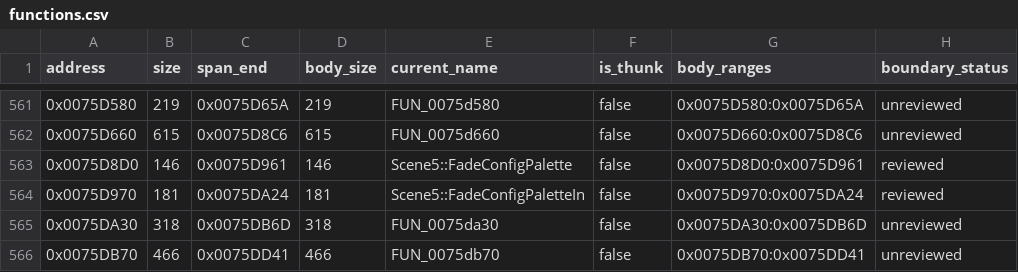
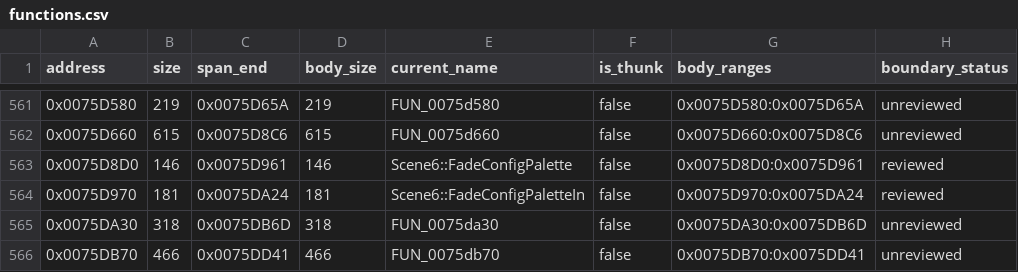
Before and after one commit to N0zoM1z0/Eternal-Fighter-Zero, a CSV file: config/functions.csv, drawn as a sheet; only a part is shown, gaps mark what is left out.

```diff
--- a/config/functions.csv
+++ b/config/functions.csv
@@ -562,4 +562,4 @@ address,size,span_end,body_size,current_name,is_thunk,body_ranges,boundary_statu
 0x0075D660,615,0x0075D8C6,615,FUN_0075d660,false,0x0075D660:0x0075D8C6,unreviewed
-0x0075D8D0,146,0x0075D961,146,Scene5::FadeConfigPalette,false,0x0075D8D0:0x0075D961,reviewed
-0x0075D970,181,0x0075DA24,181,Scene5::FadeConfigPaletteIn,false,0x0075D970:0x0075DA24,reviewed
+0x0075D8D0,146,0x0075D961,146,Scene6::FadeConfigPalette,false,0x0075D8D0:0x0075D961,reviewed
+0x0075D970,181,0x0075DA24,181,Scene6::FadeConfigPaletteIn,false,0x0075D970:0x0075DA24,reviewed
 0x0075DA30,318,0x0075DB6D,318,FUN_0075da30,false,0x0075DA30:0x0075DB6D,unreviewed
```
Also changed, not shown: config/function-boundaries.csv, config/function-origins.csv, 6 other files.
